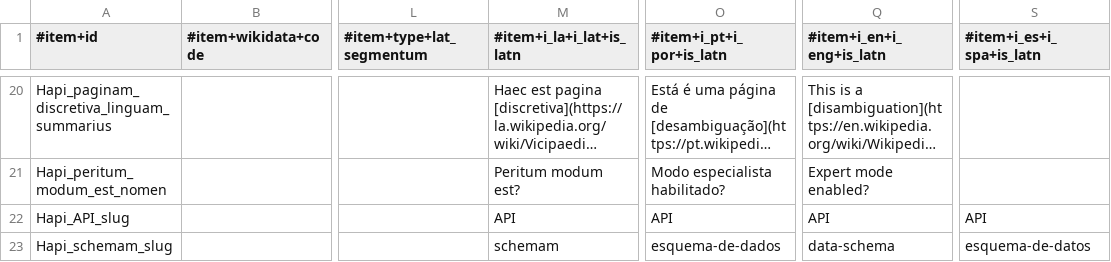
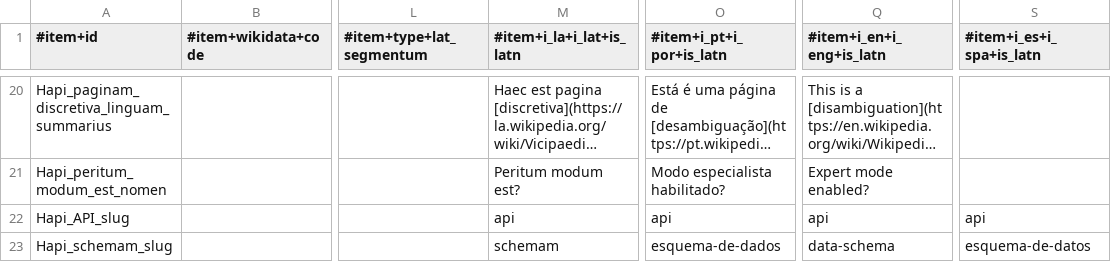
Before and after one commit to HXL-CPLP/Auxilium-Humanitarium-API, a CSV file: _data/tm/hapi-miniman.tm.hxl.csv, drawn as a sheet; only a part is shown, gaps mark what is left out; long unchanged cells end in …; the diff names each change by its address in the sheet, - before the commit and + after, or states it on an @@ line.

```diff
--- a/_data/tm/hapi-miniman.tm.hxl.csv
+++ b/_data/tm/hapi-miniman.tm.hxl.csv
-M22 (#item+i_la+i_lat+is_latn): API
+M22 (#item+i_la+i_lat+is_latn): api
-O22 (#item+i_pt+i_por+is_latn): API
+O22 (#item+i_pt+i_por+is_latn): api
-Q22 (#item+i_en+i_eng+is_latn): API
+Q22 (#item+i_en+i_eng+is_latn): api
-S22 (#item+i_es+i_spa+is_latn): API
+S22 (#item+i_es+i_spa+is_latn): api
```
Also changed, not shown: _data/tm/commune.tm.hxl.csv, 6 other files.
